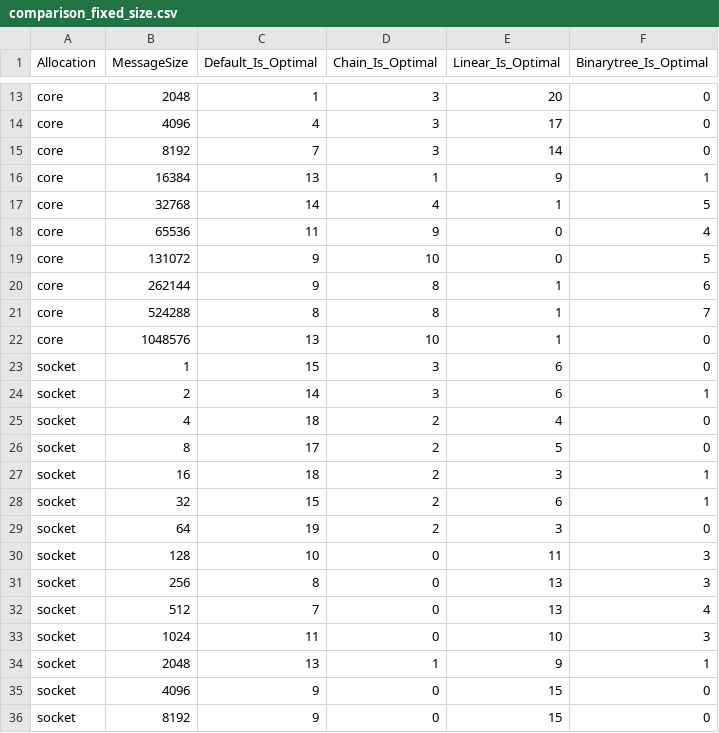
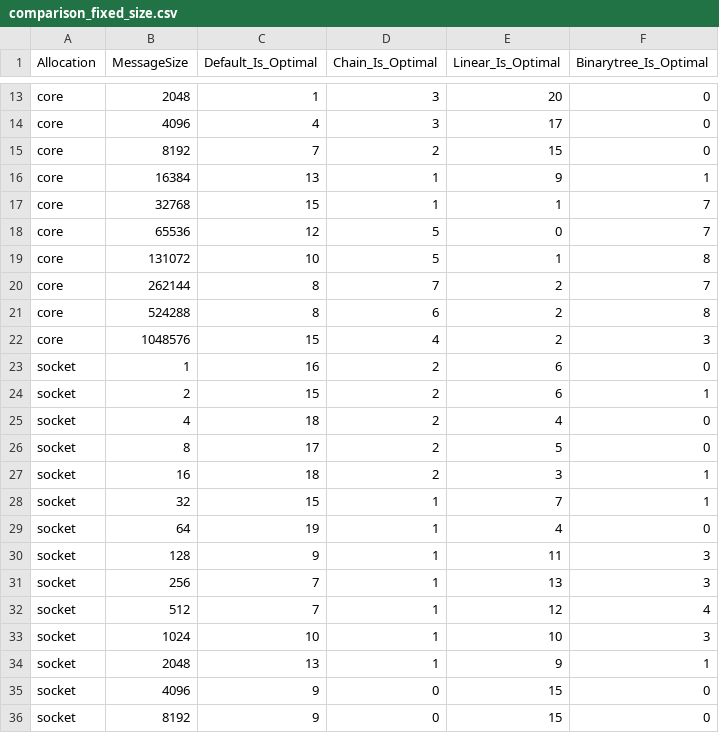
Before and after one commit to mzampar/High_Performance_Computing_2023, a CSV file: Excercise_1/bcast/results/comparison_fixed_size.csv, drawn as a sheet; only a part is shown, gaps mark what is left out; the diff covers the shown part only.

```diff
--- a/Excercise_1/bcast/results/comparison_fixed_size.csv
+++ b/Excercise_1/bcast/results/comparison_fixed_size.csv
@@ -14,12 +14,12 @@ core,2048,1,3,20,0
 core,4096,4,3,17,0
-core,8192,7,3,14,0
+core,8192,7,2,15,0
 core,16384,13,1,9,1
-core,32768,14,4,1,5
-core,65536,11,9,0,4
-core,131072,9,10,0,5
-core,262144,9,8,1,6
-core,524288,8,8,1,7
-core,1048576,13,10,1,0
-socket,1,15,3,6,0
-socket,2,14,3,6,1
+core,32768,15,1,1,7
+core,65536,12,5,0,7
+core,131072,10,5,1,8
+core,262144,8,7,2,7
+core,524288,8,6,2,8
+core,1048576,15,4,2,3
+socket,1,16,2,6,0
+socket,2,15,2,6,1
 socket,4,18,2,4,0
@@ -27,8 +27,8 @@ socket,8,17,2,5,0
 socket,16,18,2,3,1
-socket,32,15,2,6,1
-socket,64,19,2,3,0
-socket,128,10,0,11,3
-socket,256,8,0,13,3
-socket,512,7,0,13,4
-socket,1024,11,0,10,3
+socket,32,15,1,7,1
+socket,64,19,1,4,0
+socket,128,9,1,11,3
+socket,256,7,1,13,3
+socket,512,7,1,12,4
+socket,1024,10,1,10,3
 socket,2048,13,1,9,1
```
Also changed, not shown: 37 edited cells elsewhere in this file, Excercise_1/bcast/results/comparison.csv, Excercise_1/bcast/results/comparison_fixed_proc.csv, 17 other files.
